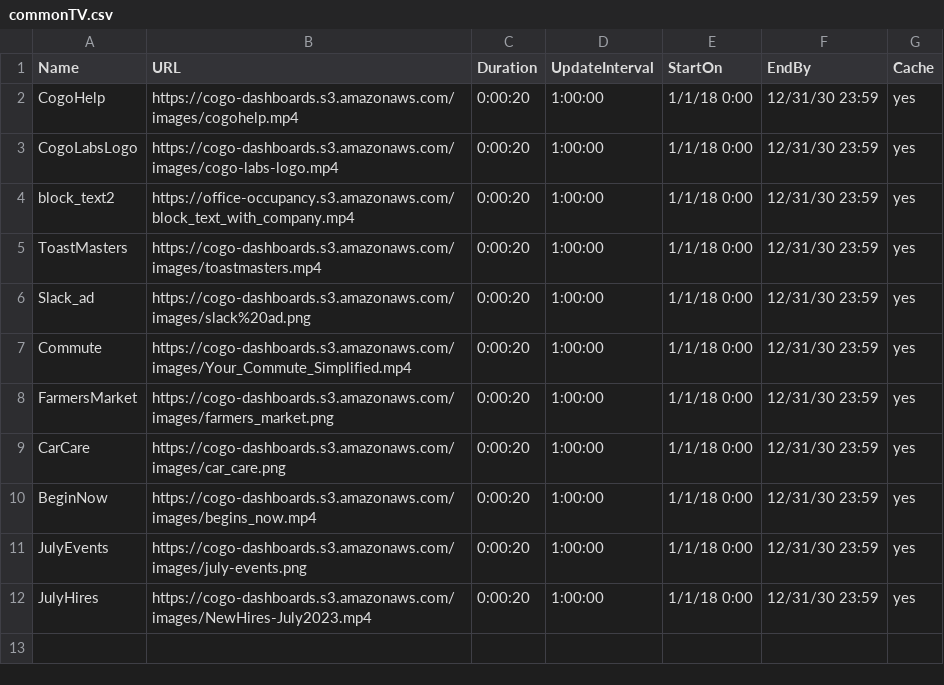
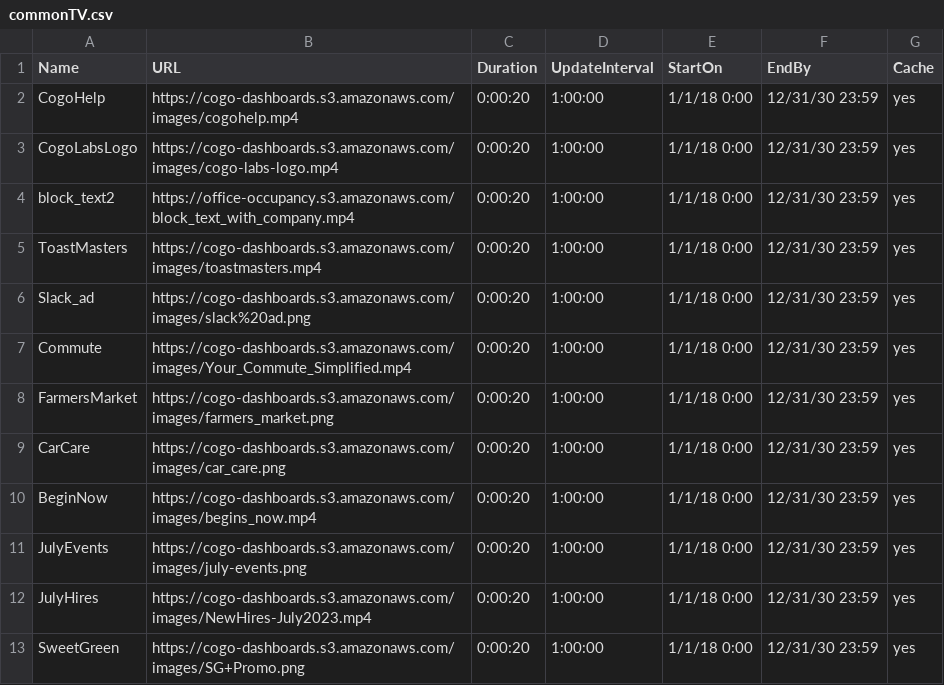
Before and after one commit to cogo-roadmaps/exhibits, a CSV file: csv/commonTV.csv, drawn as a sheet.

Commit message:
Update commonTV.csv

```diff
--- a/csv/commonTV.csv
+++ b/csv/commonTV.csv
@@ -12 +12,2 @@ JulyEvents,https://cogo-dashboards.s3.amazonaws.com/images/july-events.png,0:00:
 JulyHires,https://cogo-dashboards.s3.amazonaws.com/images/NewHires-July2023.mp4,0:00:20,1:00:00,1/1/18 0:00,12/31/30 23:59,yes
+SweetGreen,https://cogo-dashboards.s3.amazonaws.com/images/SG+Promo.png,0:00:20,1:00:00,1/1/18 0:00,12/31/30 23:59,yes
```
